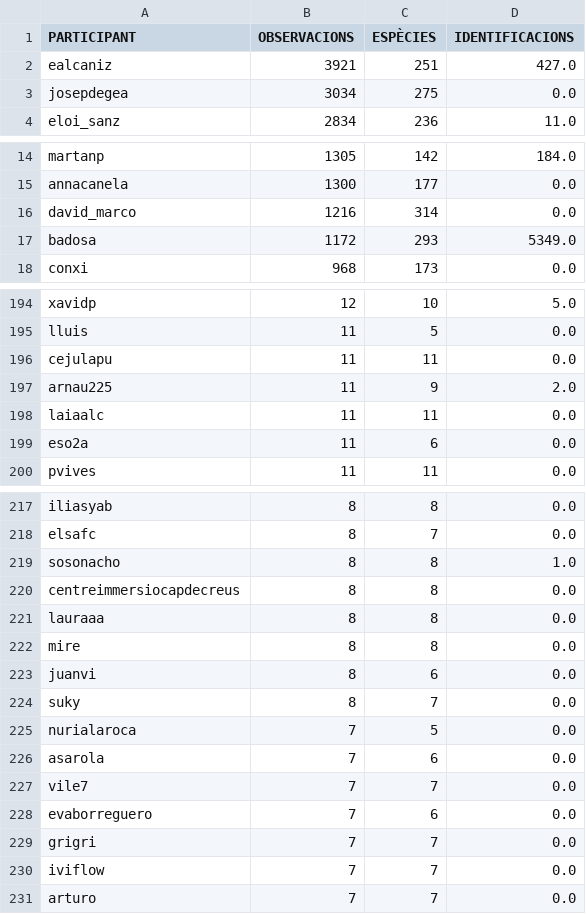
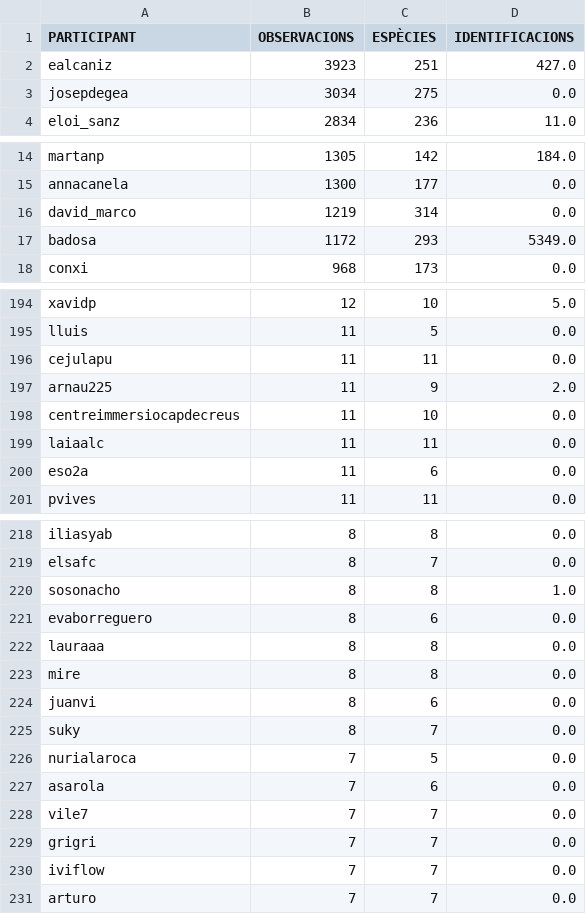
Before and after one commit to pynomaly/datawrapper_update, a CSV file: data/283_users.csv, drawn as a sheet; only a part is shown, gaps mark what is left out.

```diff
--- a/data/283_users.csv
+++ b/data/283_users.csv
@@ -1,3 +1,3 @@
 PARTICIPANT,OBSERVACIONS,ESPÈCIES,IDENTIFICACIONS
-ealcaniz,3921,251,427.0
+ealcaniz,3923,251,427.0
 josepdegea,3034,275,0.0
@@ -15,3 +15,3 @@ martanp,1305,142,184.0
 annacanela,1300,177,0.0
-david_marco,1216,314,0.0
+david_marco,1219,314,0.0
 badosa,1172,293,5349.0
@@ -197,2 +197,3 @@ cejulapu,11,11,0.0
 arnau225,11,9,2.0
+centreimmersiocapdecreus,11,10,0.0
 laiaalc,11,11,0.0
@@ -219,3 +220,3 @@ elsafc,8,7,0.0
 sosonacho,8,8,1.0
-centreimmersiocapdecreus,8,8,0.0
+evaborreguero,8,6,0.0
 lauraaa,8,8,0.0
@@ -227,3 +228,2 @@ asarola,7,6,0.0
 vile7,7,7,0.0
-evaborreguero,7,6,0.0
 grigri,7,7,0.0
```
Also changed, not shown: data/281_users.csv, 3 other files.
